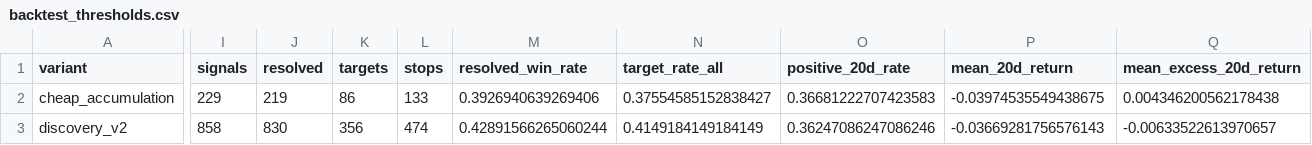
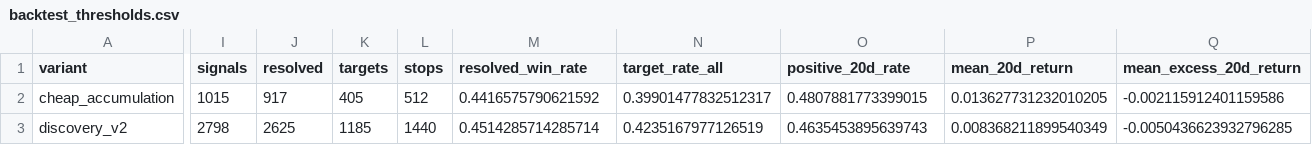
Before and after one commit to LEOSONG727/kis-foreign-flow-report, a CSV file: reports/backtest_thresholds.csv, drawn as a sheet; only a part is shown, gaps mark what is left out; the diff covers the shown part only; the diff names each change by its address in the sheet, - before the commit and + after, or states it on an @@ line.

```diff
--- a/reports/backtest_thresholds.csv
+++ b/reports/backtest_thresholds.csv
-I2 (signals): 229
+I2 (signals): 1015
-J2 (resolved): 219
+J2 (resolved): 917
-K2 (targets): 86
+K2 (targets): 405
-L2 (stops): 133
+L2 (stops): 512
-M2 (resolved_win_rate): 0.3926940639269406
+M2 (resolved_win_rate): 0.4416575790621592
-N2 (target_rate_all): 0.37554585152838427
+N2 (target_rate_all): 0.39901477832512317
-O2 (positive_20d_rate): 0.36681222707423583
+O2 (positive_20d_rate): 0.4807881773399015
-P2 (mean_20d_return): -0.03974535549438675
+P2 (mean_20d_return): 0.013627731232010205
-Q2 (mean_excess_20d_return): 0.004346200562178438
+Q2 (mean_excess_20d_return): -0.002115912401159586
-I3 (signals): 858
+I3 (signals): 2798
-J3 (resolved): 830
+J3 (resolved): 2625
-K3 (targets): 356
+K3 (targets): 1185
-L3 (stops): 474
+L3 (stops): 1440
-M3 (resolved_win_rate): 0.42891566265060244
+M3 (resolved_win_rate): 0.4514285714285714
-N3 (target_rate_all): 0.4149184149184149
+N3 (target_rate_all): 0.4235167977126519
-O3 (positive_20d_rate): 0.36247086247086246
+O3 (positive_20d_rate): 0.4635453895639743
-P3 (mean_20d_return): -0.03669281756576143
+P3 (mean_20d_return): 0.008368211899540349
-Q3 (mean_excess_20d_return): -0.00633522613970657
+Q3 (mean_excess_20d_return): -0.0050436623932796285
```
Also changed, not shown: 124 edited cells elsewhere in this file, reports/backtest_score_bands.csv, 5 other files.
